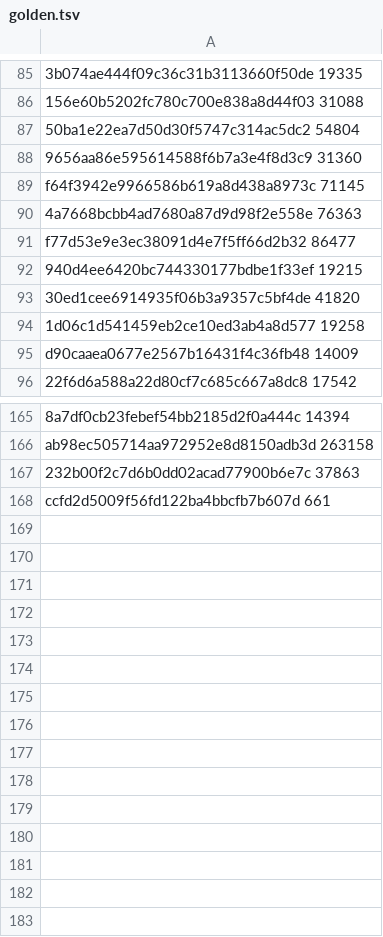
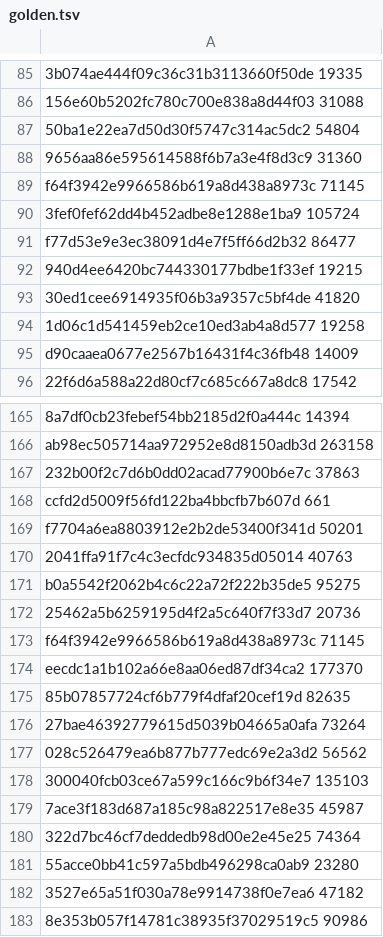
Before and after one commit to GintarasTTS/Gintaras_android, a TSV file: jvmtest/golden.tsv, drawn as a sheet; only a part is shown, gaps mark what is left out; the diff names each change by its address in the sheet, - before the commit and + after, or states it on an @@ line.

```diff
--- a/jvmtest/golden.tsv
+++ b/jvmtest/golden.tsv
-A90: 4a7668bcbb4ad7680a87d9d98f2e558e 76363
+A90: 3fef0fef62dd4b452adbe8e1288e1ba9 105724
+row 169: f7704a6ea8803912e2b2de53400f341d 50201
+row 170: 2041ffa91f7c4c3ecfdc934835d05014 40763
+row 171: b0a5542f2062b4c6c22a72f222b35de5 95275
+row 172: 25462a5b6259195d4f2a5c640f7f33d7 20736
+row 173: f64f3942e9966586b619a8d438a8973c 71145
+row 174: eecdc1a1b102a66e8aa06ed87df34ca2 177370
+row 175: 85b07857724cf6b779f4dfaf20cef19d 82635
+row 176: 27bae46392779615d5039b04665a0afa 73264
+row 177: 028c526479ea6b877b777edc69e2a3d2 56562
+row 178: 300040fcb03ce67a599c166c9b6f34e7 135103
+row 179: 7ace3f183d687a185c98a822517e8e35 45987
+row 180: 322d7bc46cf7deddedb98d00e2e45e25 74364
+row 181: 55acce0bb41c597a5bdb496298ca0ab9 23280
+row 182: 3527e65a51f030a78e9914738f0e7ea6 47182
+row 183: 8e353b057f14781c38935f37029519c5 90986
```
Also changed, not shown: jvmtest/cases.tsv, 2 other files.
